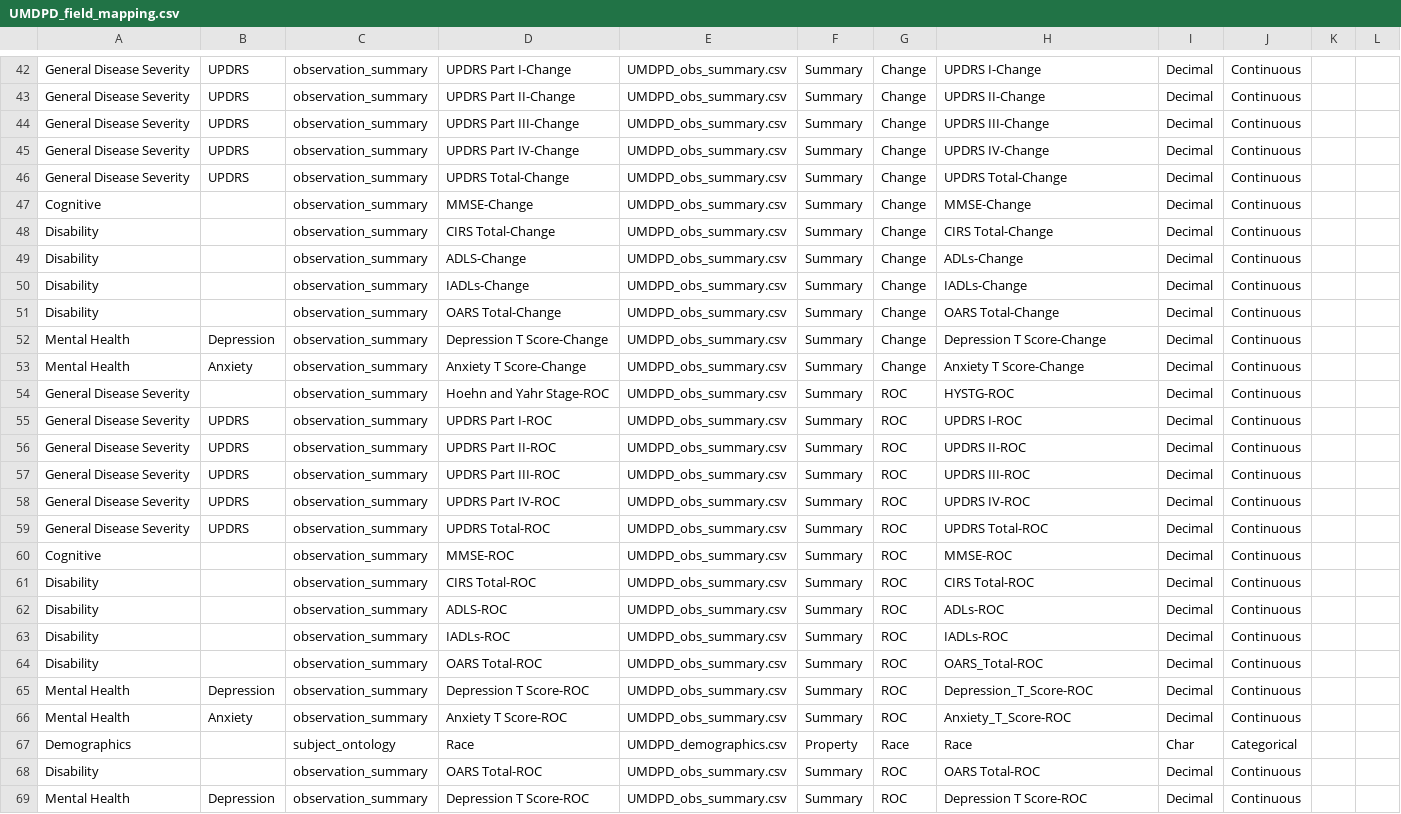
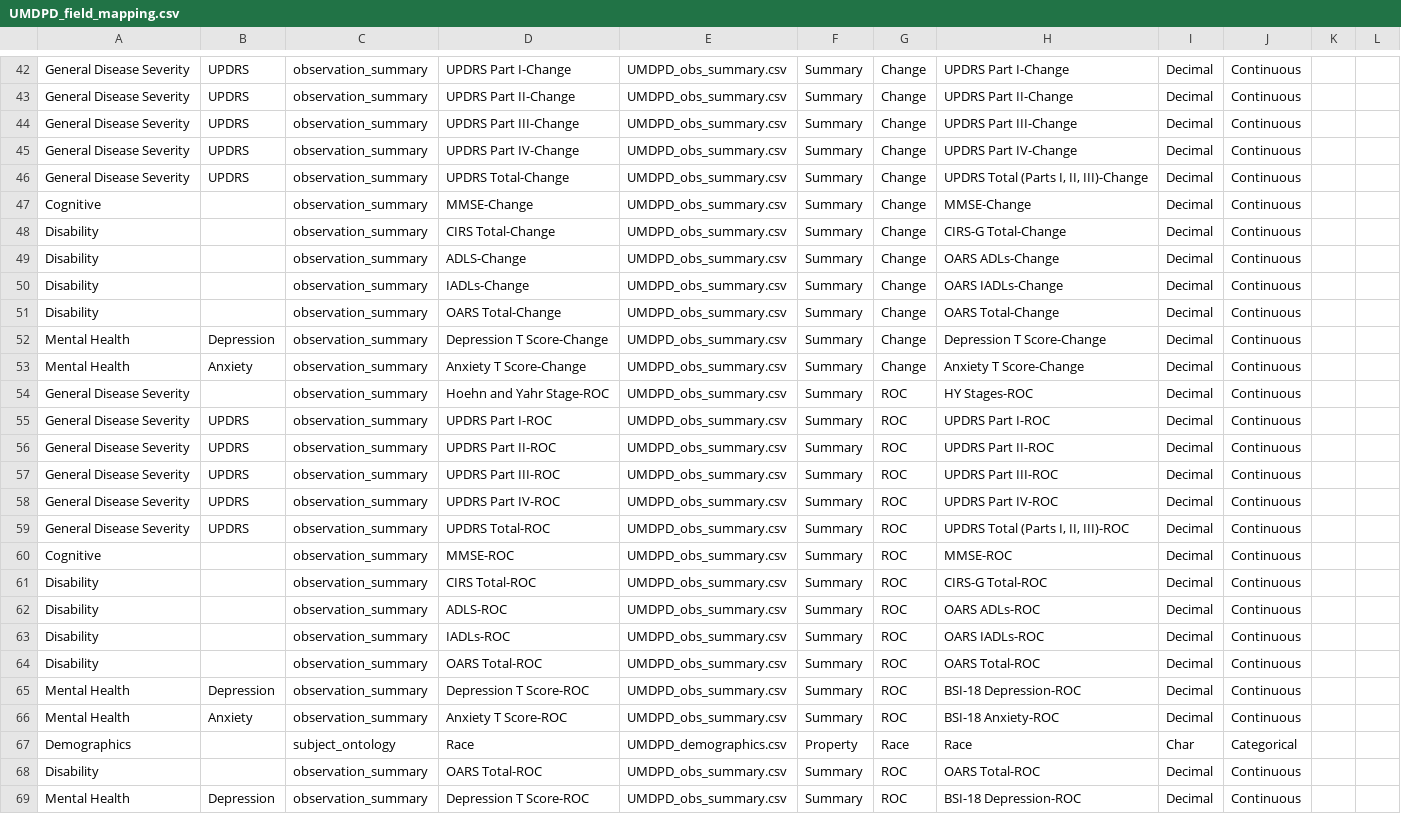
Before and after one commit to amizl/Pod-Vis, a CSV file: data/UMDPD_field_mapping.csv, drawn as a sheet; only a part is shown, gaps mark what is left out; the diff covers the shown part only; the diff names each change by its address in the sheet, - before the commit and + after, or states it on an @@ line.

```diff
--- a/data/UMDPD_field_mapping.csv
+++ b/data/UMDPD_field_mapping.csv
-H42: UPDRS I-Change
+H42: UPDRS Part I-Change
-H43: UPDRS II-Change
+H43: UPDRS Part II-Change
-H44: UPDRS III-Change
+H44: UPDRS Part III-Change
-H45: UPDRS IV-Change
+H45: UPDRS Part IV-Change
-H46: UPDRS Total-Change
+H46: UPDRS Total (Parts I, II, III)-Change
-H48: CIRS Total-Change
+H48: CIRS-G Total-Change
-H49: ADLs-Change
+H49: OARS ADLs-Change
-H50: IADLs-Change
+H50: OARS IADLs-Change
-H54: HYSTG-ROC
+H54: HY Stages-ROC
-H55: UPDRS I-ROC
+H55: UPDRS Part I-ROC
-H56: UPDRS II-ROC
+H56: UPDRS Part II-ROC
-H57: UPDRS III-ROC
+H57: UPDRS Part III-ROC
-H58: UPDRS IV-ROC
+H58: UPDRS Part IV-ROC
-H59: UPDRS Total-ROC
+H59: UPDRS Total (Parts I, II, III)-ROC
-H61: CIRS Total-ROC
+H61: CIRS-G Total-ROC
-H62: ADLs-ROC
+H62: OARS ADLs-ROC
-H63: IADLs-ROC
+H63: OARS IADLs-ROC
-H64: OARS_Total-ROC
+H64: OARS Total-ROC
-H65: Depression_T_Score-ROC
+H65: BSI-18 Depression-ROC
-H66: Anxiety_T_Score-ROC
+H66: BSI-18 Anxiety-ROC
-H69: Depression T Score-ROC
+H69: BSI-18 Depression-ROC
```
Also changed, not shown: 24 edited cells elsewhere in this file.
